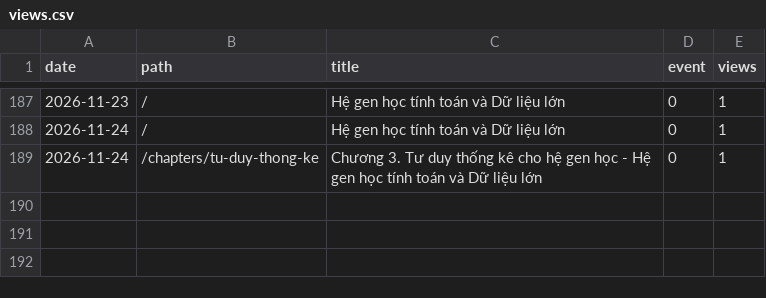
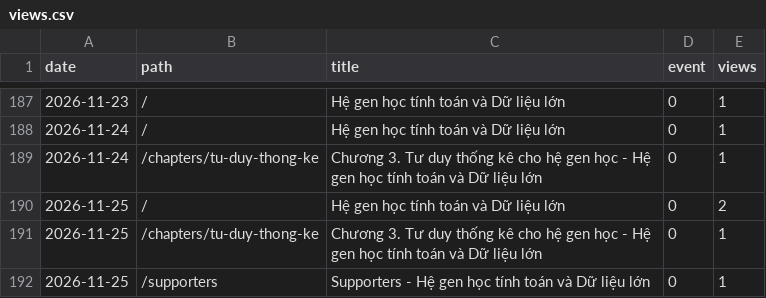
Before and after one commit to datngu/genomics_book, a CSV file: stats/views.csv, drawn as a sheet; only a part is shown, gaps mark what is left out; the diff names each change by its address in the sheet, - before the commit and + after, or states it on an @@ line.

```diff
--- a/stats/views.csv
+++ b/stats/views.csv
+row 190: 2026-11-25 | / | Hệ gen học tính toán và Dữ liệu lớn | 0 | 2
+row 191: 2026-11-25 | /chapters/tu-duy-thong-ke | Chương 3. Tư duy thống kê cho hệ gen học - Hệ gen học tính toán và Dữ liệu lớn | 0 | 1
+row 192: 2026-11-25 | /supporters | Supporters - Hệ gen học tính toán và Dữ liệu lớn | 0 | 1
```
Also changed, not shown: stats/downloads.csv.
